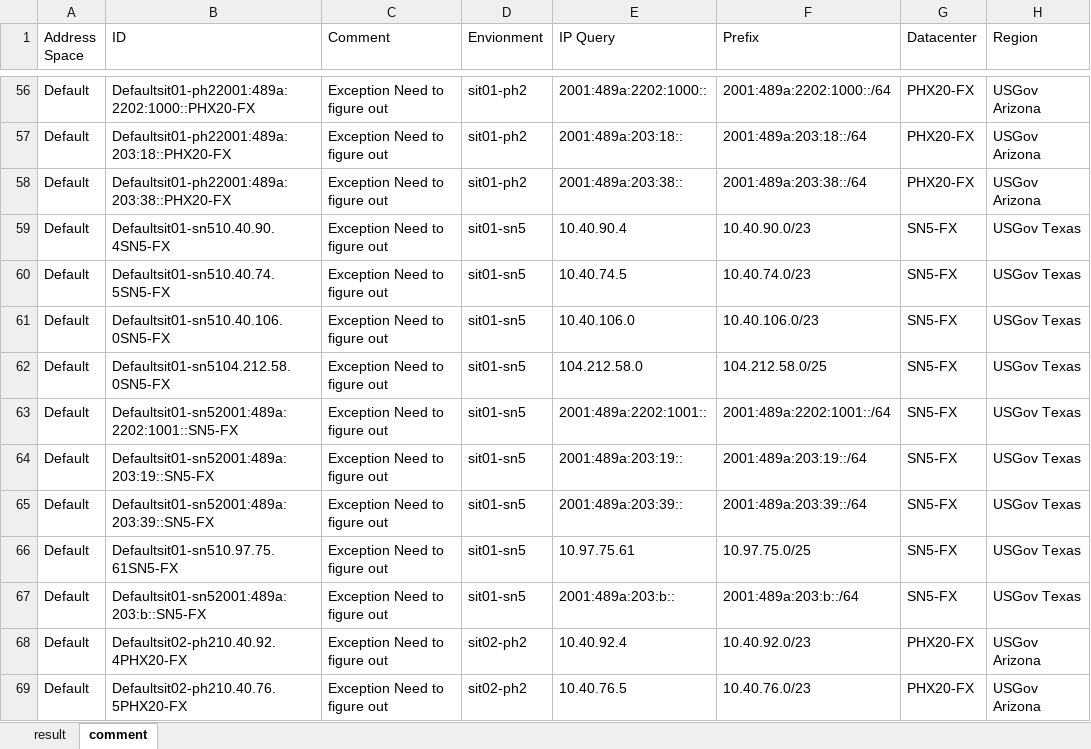
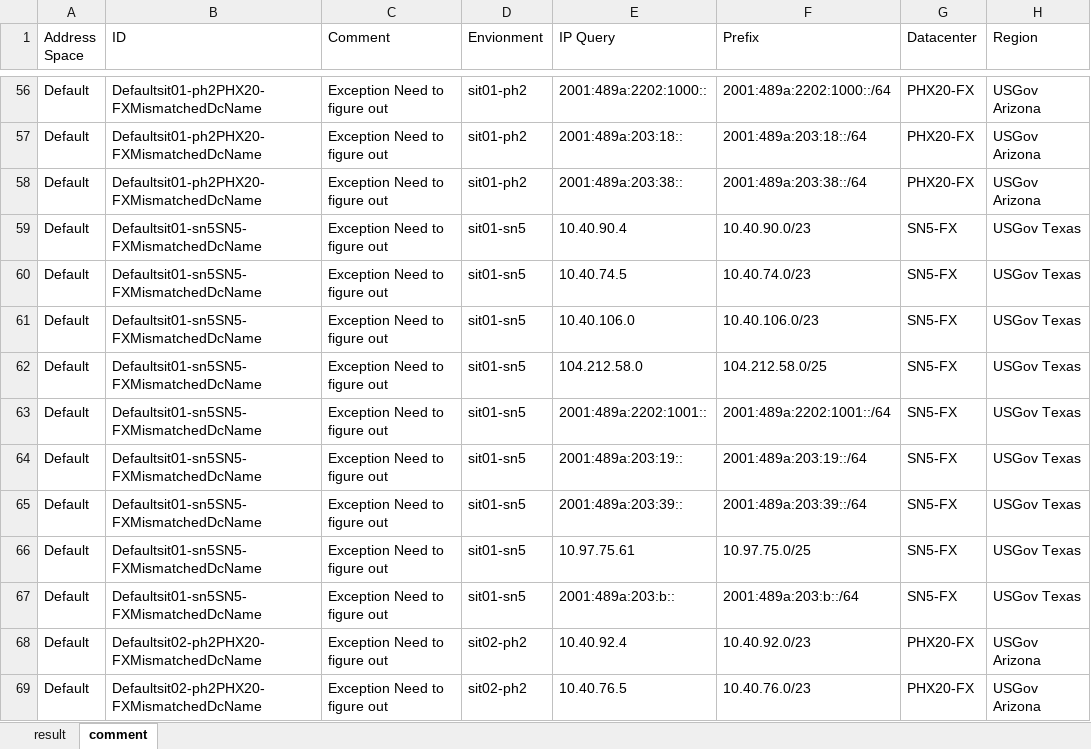
Before and after one commit to neolib/ms-eop, an Excel workbook: Documents/Macro.xlsm, sheet comment, drawn as a sheet; only a part is shown, gaps mark what is left out; values as stored, in another font and other column widths than the file's, no borders; table styles not drawn; the diff covers the shown part only; the diff names each change by its address in the sheet, - before the commit and + after, or states it on an @@ line.

```diff
--- a/Documents/Macro.xlsm (sheet comment)
+++ b/Documents/Macro.xlsm (sheet comment)
-B56 (ID): Defaultsit01-ph22001:489a:2202:1000::PHX20-FX
+B56 (ID): Defaultsit01-ph2PHX20-FXMismatchedDcName
-B57 (ID): Defaultsit01-ph22001:489a:203:18::PHX20-FX
+B57 (ID): Defaultsit01-ph2PHX20-FXMismatchedDcName
-B58 (ID): Defaultsit01-ph22001:489a:203:38::PHX20-FX
+B58 (ID): Defaultsit01-ph2PHX20-FXMismatchedDcName
-B59 (ID): Defaultsit01-sn510.40.90.4SN5-FX
+B59 (ID): Defaultsit01-sn5SN5-FXMismatchedDcName
-B60 (ID): Defaultsit01-sn510.40.74.5SN5-FX
+B60 (ID): Defaultsit01-sn5SN5-FXMismatchedDcName
-B61 (ID): Defaultsit01-sn510.40.106.0SN5-FX
+B61 (ID): Defaultsit01-sn5SN5-FXMismatchedDcName
-B62 (ID): Defaultsit01-sn5104.212.58.0SN5-FX
+B62 (ID): Defaultsit01-sn5SN5-FXMismatchedDcName
-B63 (ID): Defaultsit01-sn52001:489a:2202:1001::SN5-FX
+B63 (ID): Defaultsit01-sn5SN5-FXMismatchedDcName
-B64 (ID): Defaultsit01-sn52001:489a:203:19::SN5-FX
+B64 (ID): Defaultsit01-sn5SN5-FXMismatchedDcName
-B65 (ID): Defaultsit01-sn52001:489a:203:39::SN5-FX
+B65 (ID): Defaultsit01-sn5SN5-FXMismatchedDcName
-B66 (ID): Defaultsit01-sn510.97.75.61SN5-FX
+B66 (ID): Defaultsit01-sn5SN5-FXMismatchedDcName
-B67 (ID): Defaultsit01-sn52001:489a:203:b::SN5-FX
+B67 (ID): Defaultsit01-sn5SN5-FXMismatchedDcName
-B68 (ID): Defaultsit02-ph210.40.92.4PHX20-FX
+B68 (ID): Defaultsit02-ph2PHX20-FXMismatchedDcName
-B69 (ID): Defaultsit02-ph210.40.76.5PHX20-FX
+B69 (ID): Defaultsit02-ph2PHX20-FXMismatchedDcName
```
Also changed, not shown: 386 edited cells elsewhere in this sheet, sheet result, formulas that keep their value.
